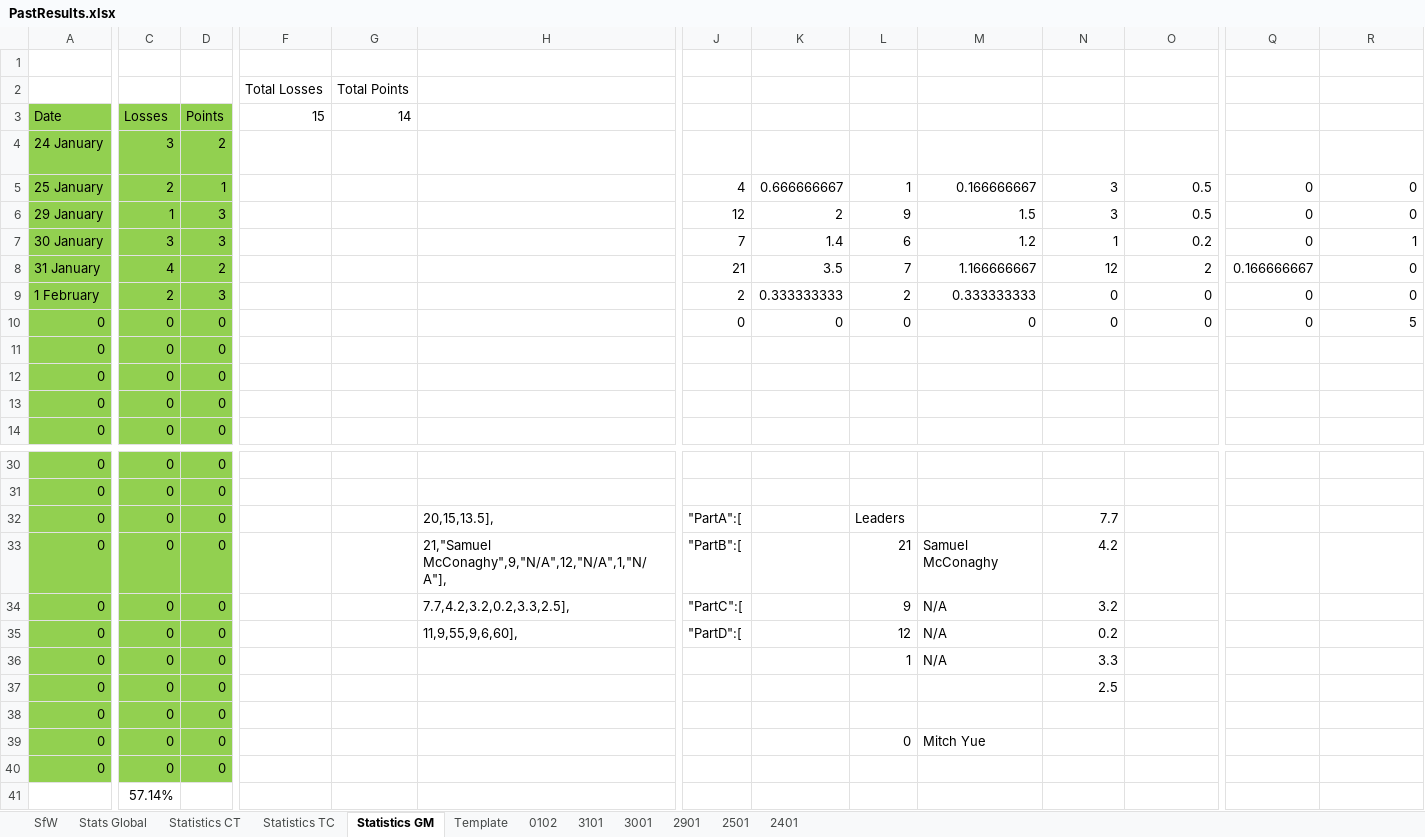
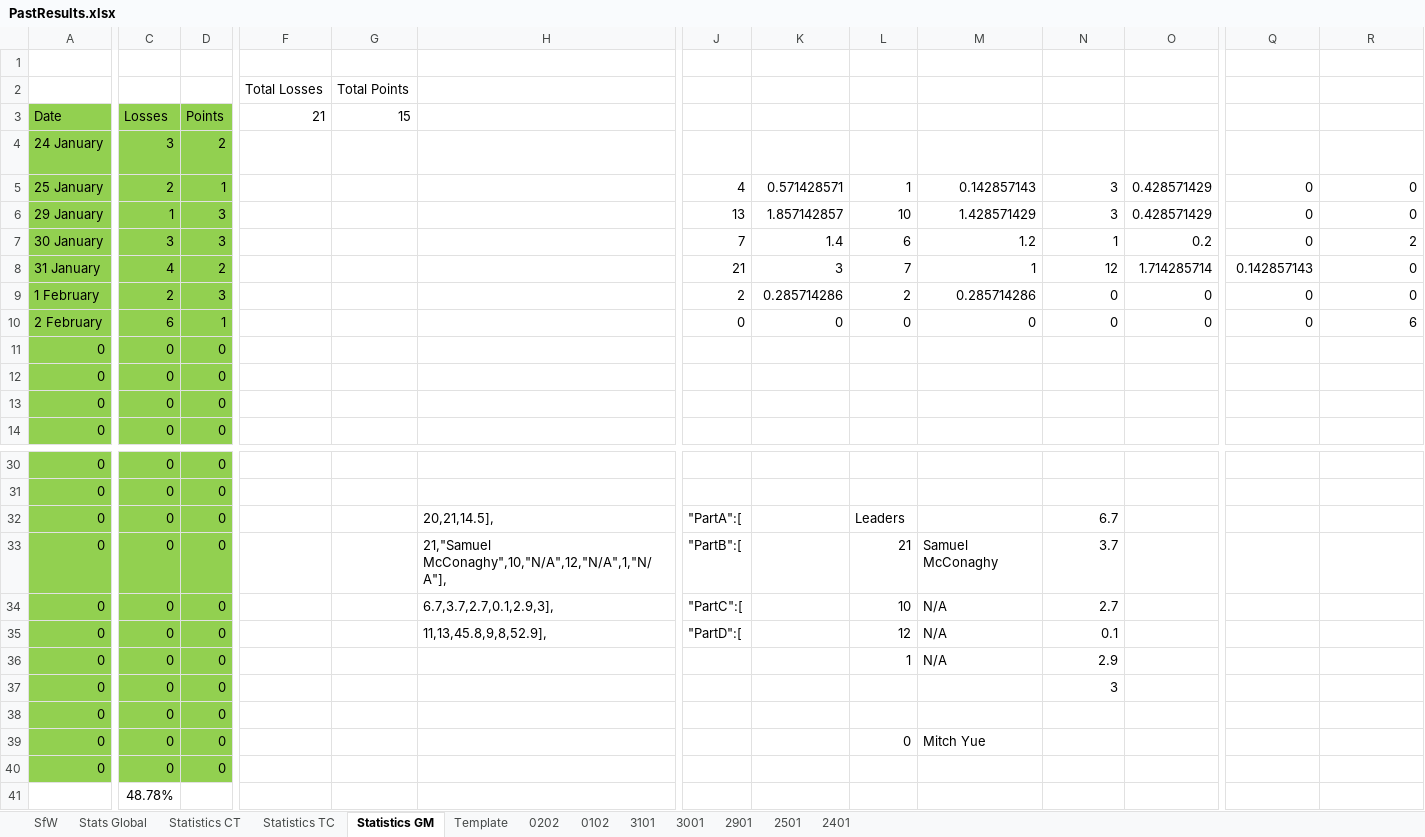
Before and after one commit to KingGoose20/LTBO, an Excel workbook: Other Files/PastResults.xlsx, sheet Statistics GM, drawn as a sheet; only a part is shown, gaps mark what is left out; values as stored, in another font and other column widths than the file's, no borders; table styles not drawn; the diff names each change by its address in the sheet, - before the commit and + after, or states it on an @@ line.

```diff
--- a/Other Files/PastResults.xlsx (sheet Statistics GM)
+++ b/Other Files/PastResults.xlsx (sheet Statistics GM)
+sheet tab: 0202
-F3: 15
+F3: 21
-G3: 14
+G3: 15
-K5: 0.666666667
+K5: 0.571428571
-M5: 0.166666667
+M5: 0.142857143
-O5:O6: 0.5
+O5:O6: 0.428571429
-J6: 12
+J6: 13
-K6: 2
+K6: 1.857142857
-L6: 9
+L6: 10
-M6: 1.5
+M6: 1.428571429
-R7: 1
+R7: 2
-K8: 3.5
+K8: 3
-M8: 1.166666667
+M8: 1
-O8: 2
+O8: 1.714285714
-Q8: 0.166666667
+Q8: 0.142857143
-K9: 0.333333333
+K9: 0.285714286
-M9: 0.333333333
+M9: 0.285714286
-A10: 0
+A10: 2 February
-C10: 0
+C10: 6
-D10: 0
+D10: 1
-R10: 5
+R10: 6
-H32: 20,15,13.5],
+H32: 20,21,14.5],
-N32: 7.7
+N32: 6.7
-H33: 21,"Samuel McConaghy",9,"N/A",12,"N/A",1,"N/A"],
+H33: 21,"Samuel McConaghy",10,"N/A",12,"N/A",1,"N/A"],
-N33: 4.2
+N33: 3.7
-H34: 7.7,4.2,3.2,0.2,3.3,2.5],
+H34: 6.7,3.7,2.7,0.1,2.9,3],
-L34: 9
+L34: 10
-N34: 3.2
+N34: 2.7
-H35: 11,9,55,9,6,60],
+H35: 11,13,45.8,9,8,52.9],
-N35: 0.2
+N35: 0.1
-N36: 3.3
+N36: 2.9
-N37: 2.5
+N37: 3
-C41: 57.14%
+C41: 48.78%
```
Also changed, not shown: sheet Stats Global, sheet SfW, sheet Statistics CT, sheet Statistics TC, formulas that keep their value, charts or pictures, 2 other files.
